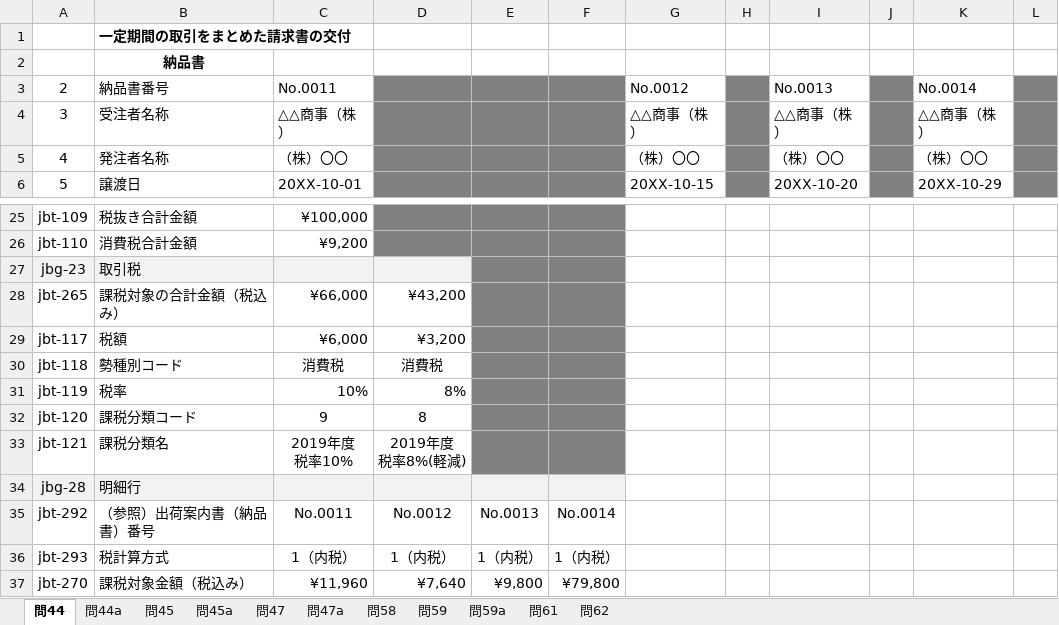
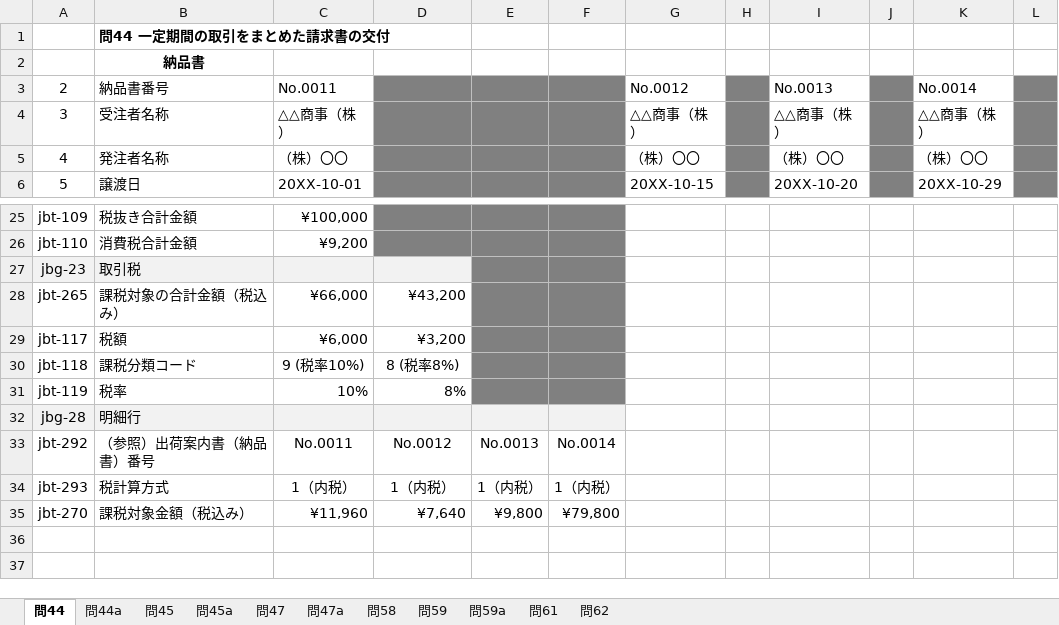
Before and after one commit to pontsoleil/EIPA, an Excel workbook: 日本版コアインボイス/国税庁Q&A_R2-09改訂2021-01-24.xlsx, sheet 問44, drawn as a sheet; only a part is shown, gaps mark what is left out; values as stored, in another font and other column widths than the file's, no borders; removed rows and columns are numbered as before the commit, all else as after; ↵ is a line break in a cell; the diff names each change by its address in the sheet, - before the commit and + after, or states it on an @@ line.

```diff
--- a/日本版コアインボイス/国税庁Q&A_R2-09改訂2021-01-24.xlsx (sheet 問44)
+++ b/日本版コアインボイス/国税庁Q&A_R2-09改訂2021-01-24.xlsx (sheet 問44)
-B1: 一定期間の取引をまとめた請求書の交付
+B1: 問44 一定期間の取引をまとめた請求書の交付
-row 30: jbt-118 | 勢種別コード | 消費税 | 消費税
+row 30: jbt-118 | 課税分類コード | 9 (税率10%) | 8 (税率8%)
-row 32: jbt-120 | 課税分類コード | 9 | 8
-row 33: jbt-121 | 課税分類名 | 2019年度 ↵ 税率10% | 2019年度 ↵ 税率8%(軽減)
```
Also changed, not shown: sheet 問59, sheet 問47, sheet 問45, sheet 問58, sheet 問59a, sheet 問47a, 4 more sheets, formulas that keep their value, 日本版コアインボイス/適格請求書2021-01-24.xlsx, 31 other files.
